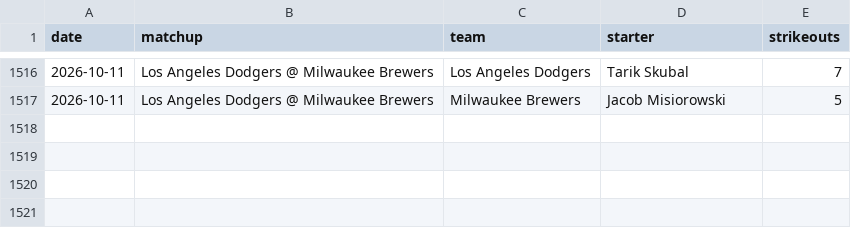
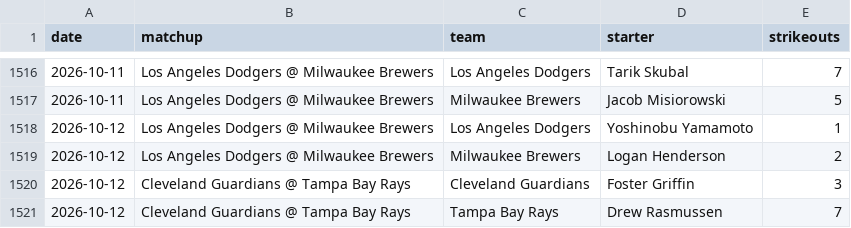
Before and after one commit to edwardk38/bump-engine, a CSV file: data/actual_ks.csv, drawn as a sheet; only a part is shown, gaps mark what is left out.

```diff
--- a/data/actual_ks.csv
+++ b/data/actual_ks.csv
@@ -1517 +1517,5 @@ date,matchup,team,starter,strikeouts
 2026-10-11,Los Angeles Dodgers @ Milwaukee Brewers,Milwaukee Brewers,Jacob Misiorowski,5
+2026-10-12,Los Angeles Dodgers @ Milwaukee Brewers,Los Angeles Dodgers,Yoshinobu Yamamoto,1
+2026-10-12,Los Angeles Dodgers @ Milwaukee Brewers,Milwaukee Brewers,Logan Henderson,2
+2026-10-12,Cleveland Guardians @ Tampa Bay Rays,Cleveland Guardians,Foster Griffin,3
+2026-10-12,Cleveland Guardians @ Tampa Bay Rays,Tampa Bay Rays,Drew Rasmussen,7
```
Also changed, not shown: 5 other files.
